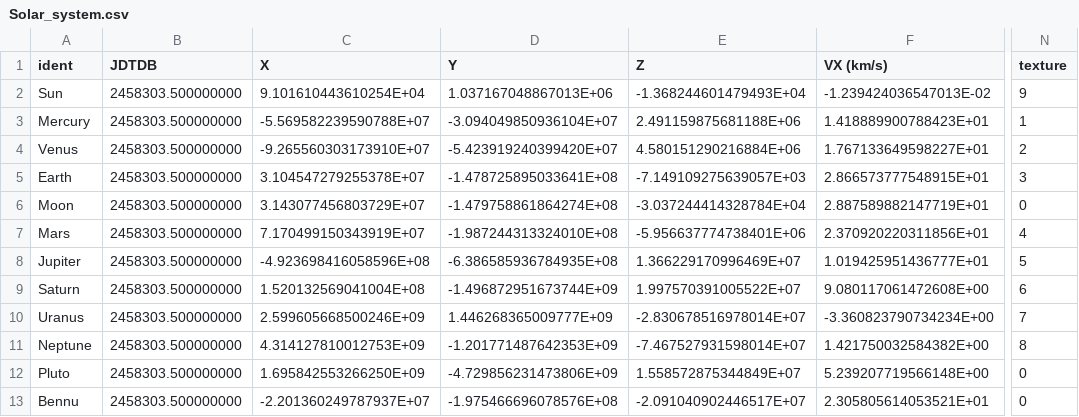
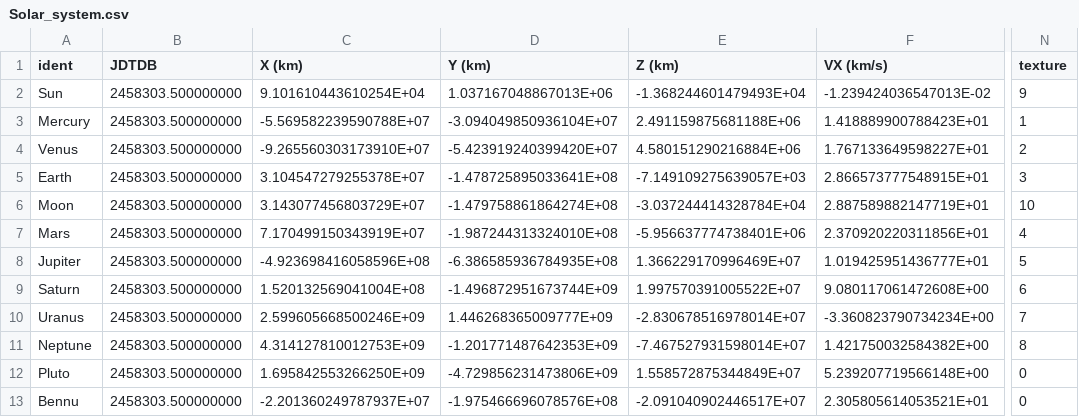
Before and after one commit to nullableVoidPtr/N-body, a CSV file: Solar_system.csv, drawn as a sheet; only a part is shown, gaps mark what is left out; the diff names each change by its address in the sheet, - before the commit and + after, or states it on an @@ line.

```diff
--- a/Solar_system.csv
+++ b/Solar_system.csv
-C1: X
+C1: X (km)
-D1: Y
+D1: Y (km)
-E1: Z
+E1: Z (km)
-N6 (texture): 0
+N6 (texture): 10
```
Also changed, not shown: 8 other files.
